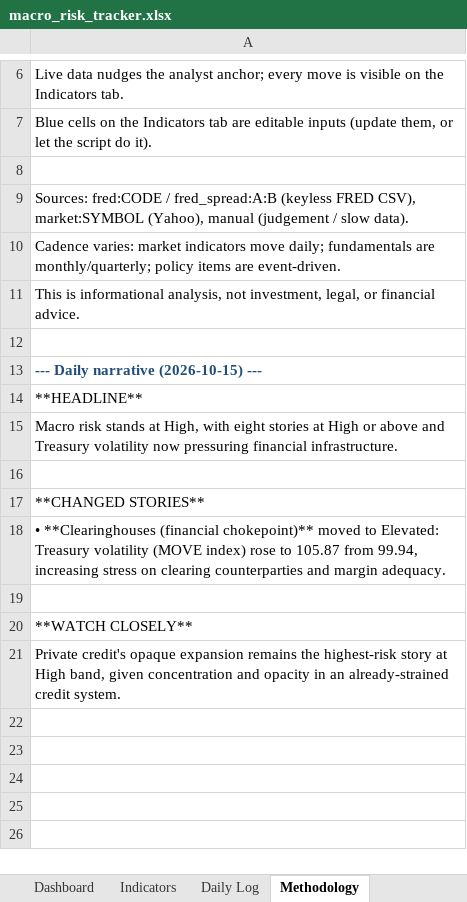
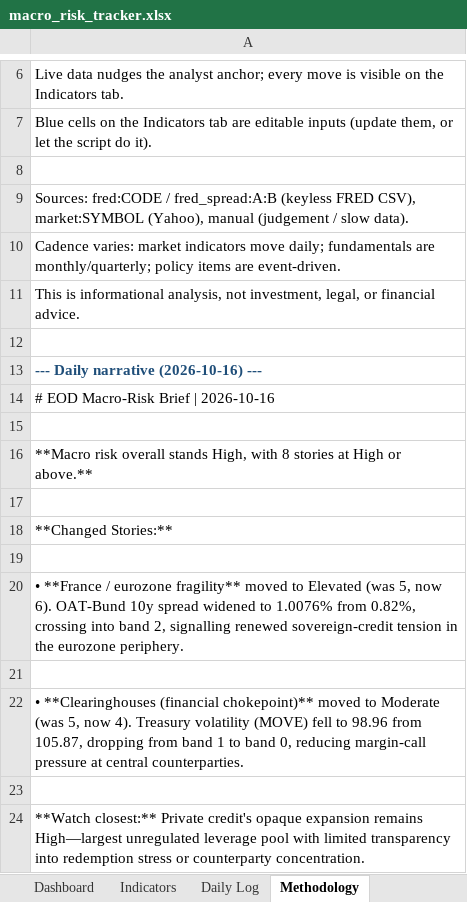
Before and after one commit to San-Geo/macro-risk-tracker, an Excel workbook: output/macro_risk_tracker.xlsx, sheet Methodology, drawn as a sheet; only a part is shown, gaps mark what is left out; values as stored, in another font and other column widths than the file's, no borders; removed rows and columns are numbered as before the commit, all else as after; the diff names each change by its address in the sheet, - before the commit and + after, or states it on an @@ line.

```diff
--- a/output/macro_risk_tracker.xlsx (sheet Methodology)
+++ b/output/macro_risk_tracker.xlsx (sheet Methodology)
-A13: --- Daily narrative (2026-10-15) ---
+A13: --- Daily narrative (2026-10-16) ---
-A14: **HEADLINE**
+A14: # EOD Macro-Risk Brief | 2026-10-16
-row 15: Macro risk stands at High, with eight stories at High or above and Treasury volatility now pressuring financial infrastructure.
-A16: **CHANGED STORIES**
+A16: **Macro risk overall stands High, with 8 stories at High or above.**
-row 18: • **Clearinghouses (financial chokepoint)** moved to Elevated: Treasury volatility (MOVE index) rose to 105.87 from 99.94, increasing stress on clearing counterparties and margin adequacy.
-A18: **WATCH CLOSELY**
+A18: **Changed Stories:**
+row 19: (empty)
-A20: Private credit's opaque expansion remains the highest-risk story at High band, given concentration and opacity in an already-strained credit system.
+A20: • **France / eurozone fragility** moved to Elevated (was 5, now 6). OAT-Bund 10y spread widened to 1.0076% from 0.82%, crossing into band 2, signalling renewed sovereign-credit tension in the eurozone periphery.
+row 21: (empty)
+row 22: • **Clearinghouses (financial chokepoint)** moved to Moderate (was 5, now 4). Treasury volatility (MOVE) fell to 98.96 from 105.87, dropping from band 1 to band 0, reducing margin-call pressure at central counterparties.
+row 23: (empty)
+row 24: **Watch closest:** Private credit's opaque expansion remains High—largest unregulated leverage pool with limited transparency into redemption stress or counterparty concentration.
```
Also changed, not shown: sheet Daily Log, sheet Indicators, sheet Dashboard, 13 other files.
